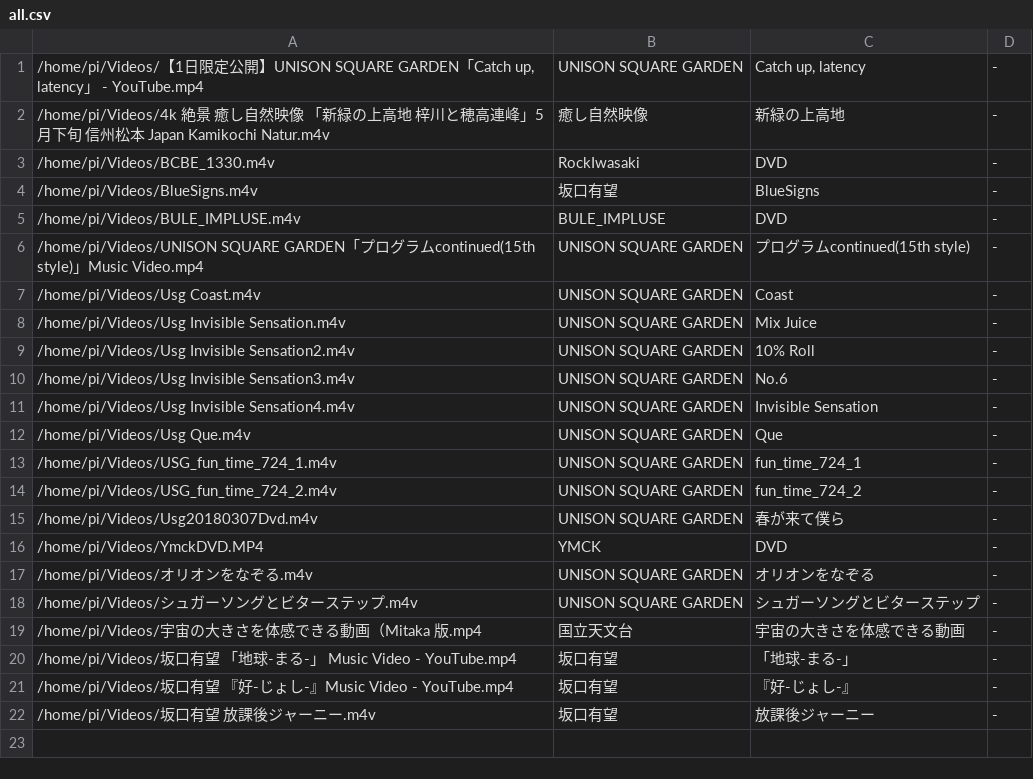
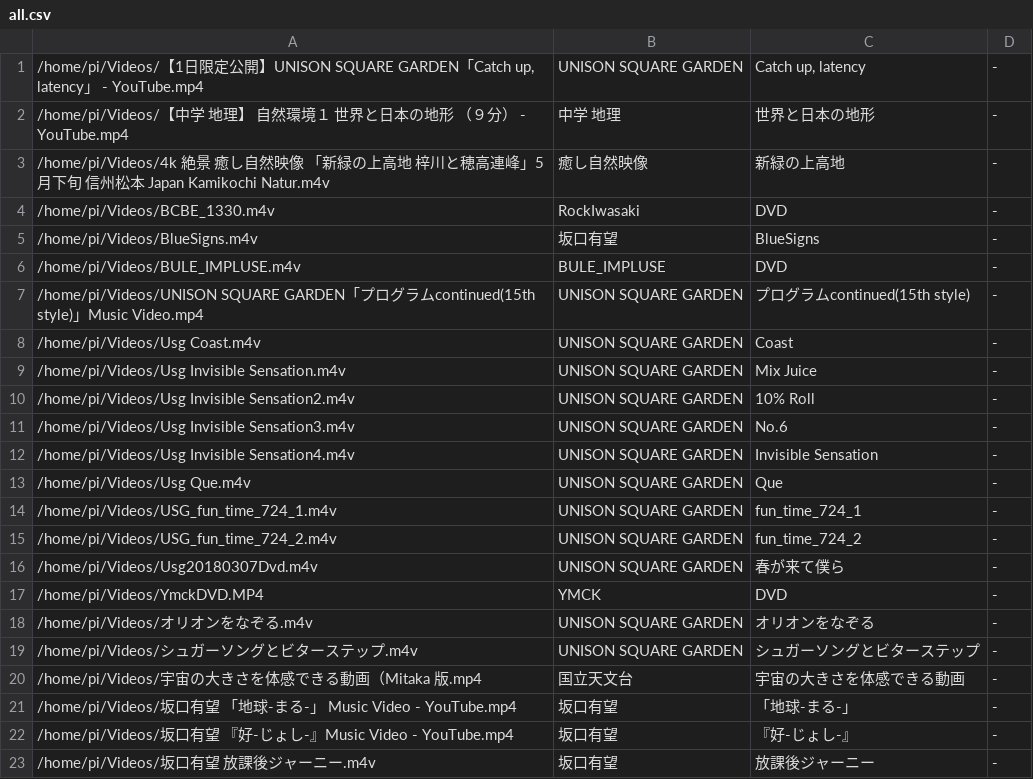
Before and after one commit to hidemune/LinuxKaraoke, a CSV file: all.csv, drawn as a sheet.

```diff
--- a/all.csv
+++ b/all.csv
@@ -1,2 +1,3 @@
 /home/pi/Videos/【1日限定公開】UNISON SQUARE GARDEN「Catch up, latency」 - YouTube.mp4	UNISON SQUARE GARDEN	Catch up, latency	-
+/home/pi/Videos/【中学　地理】　自然環境１　世界と日本の地形　（９分） - YouTube.mp4	中学　地理	世界と日本の地形	-
 /home/pi/Videos/4k 絶景 癒し自然映像 「新緑の上高地 梓川と穂高連峰」5月下旬 信州松本 Japan Kamikochi Natur.m4v	癒し自然映像	新緑の上高地	-
```
Also changed, not shown: all_dayly.csv, all_nightly.csv, 1 other file.
